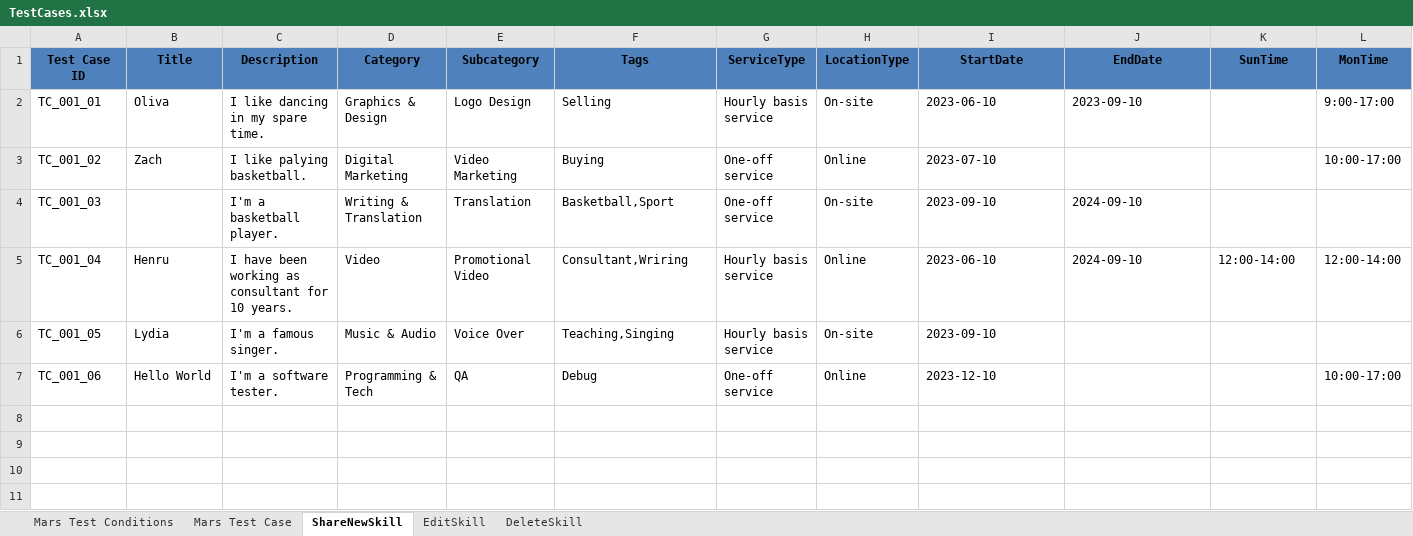
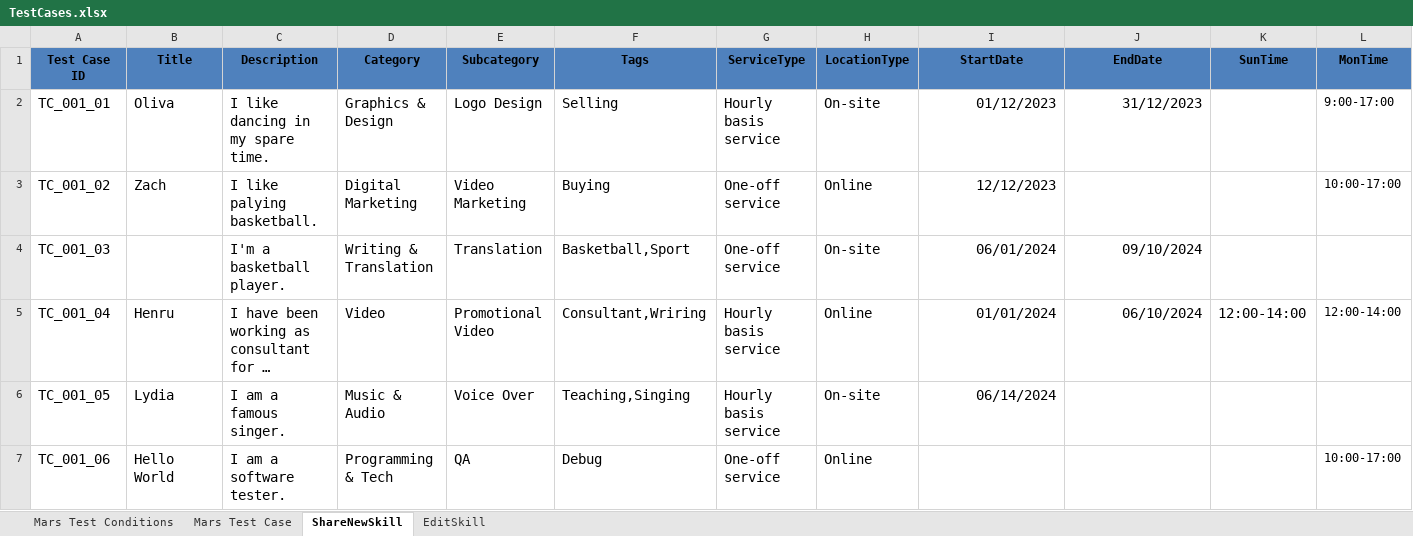
Before and after one commit to adawhz/MarsCompetition, an Excel workbook: MarsCompetition/ExcelDataFile/TestCases.xlsx, sheet ShareNewSkill, drawn as a sheet; only a part is shown; long unchanged cells end in …; values as stored, in another font and other column widths than the file's, no borders; charts and pictures not drawn; the diff names each change by its address in the sheet, - before the commit and + after, or states it on an @@ line.

```diff
--- a/MarsCompetition/ExcelDataFile/TestCases.xlsx (sheet ShareNewSkill)
+++ b/MarsCompetition/ExcelDataFile/TestCases.xlsx (sheet ShareNewSkill)
-sheet tab: DeleteSkill
@@ A2:J2 text size: larger @@
-I2 (StartDate): 2023-06-10
+I2 (StartDate): 01/12/2023
-I2:J2 alignment: left
+I2:J2 alignment: right
-J2 (EndDate): 2023-09-10
+J2 (EndDate): 31/12/2023
@@ A3:I3 text size: larger @@
-I3 (StartDate): 2023-07-10
+I3 (StartDate): 12/12/2023
-I3 alignment: left
+I3 alignment: right
@@ A4 text size: larger @@
@@ C4:J4 text size: larger @@
-I4 (StartDate): 2023-09-10
+I4 (StartDate): 06/01/2024
-I4:J5 alignment: left
+I4:J5 alignment: right
-J4 (EndDate): 2024-09-10
+J4 (EndDate): 09/10/2024
@@ A5:K5 text size: larger @@
-I5 (StartDate): 2023-06-10
+I5 (StartDate): 01/01/2024
-J5 (EndDate): 2024-09-10
+J5 (EndDate): 06/10/2024
@@ A6:I6 text size: larger @@
-C6 (Description): I'm a famous singer.
+C6 (Description): I am a famous singer.
-I6 (StartDate): 2023-09-10
+I6 (StartDate): 06/14/2024
-I6 alignment: left
+I6 alignment: right
@@ A7:H7 text size: larger @@
-C7 (Description): I'm a software tester.
+C7 (Description): I am a software tester.
-I7 (StartDate): 2023-12-10
+I7 (StartDate): (empty)
```
Also changed, not shown: charts or pictures, 16 other files.
